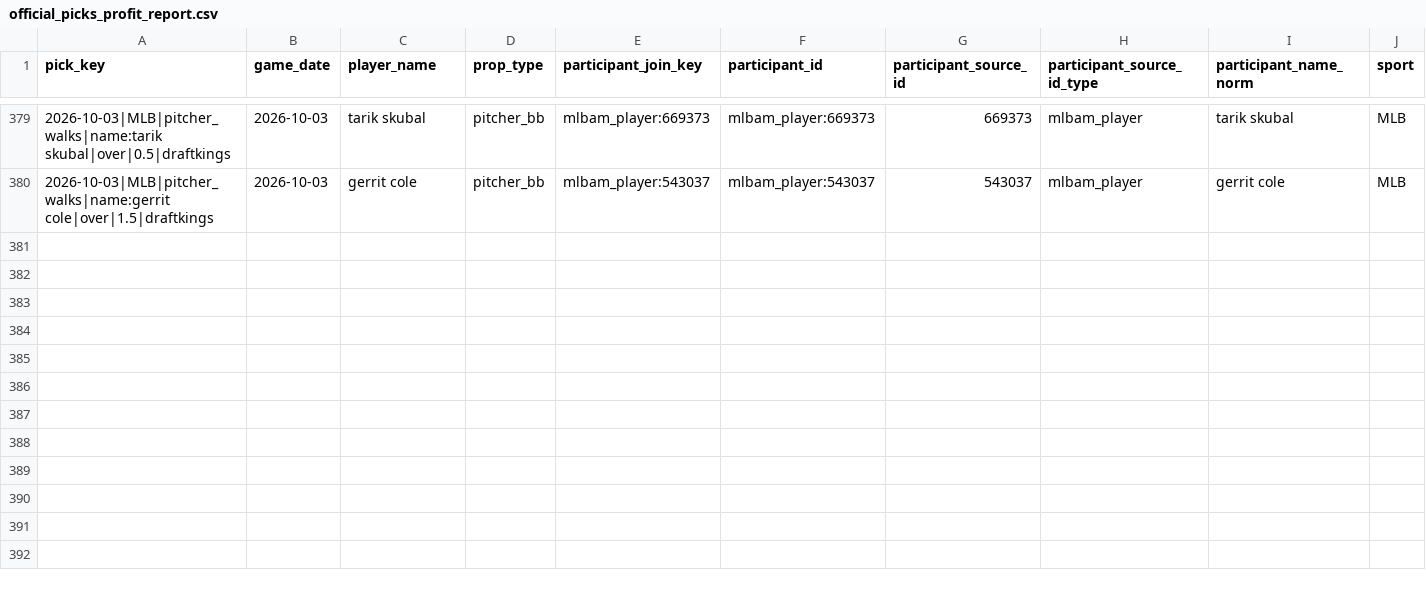
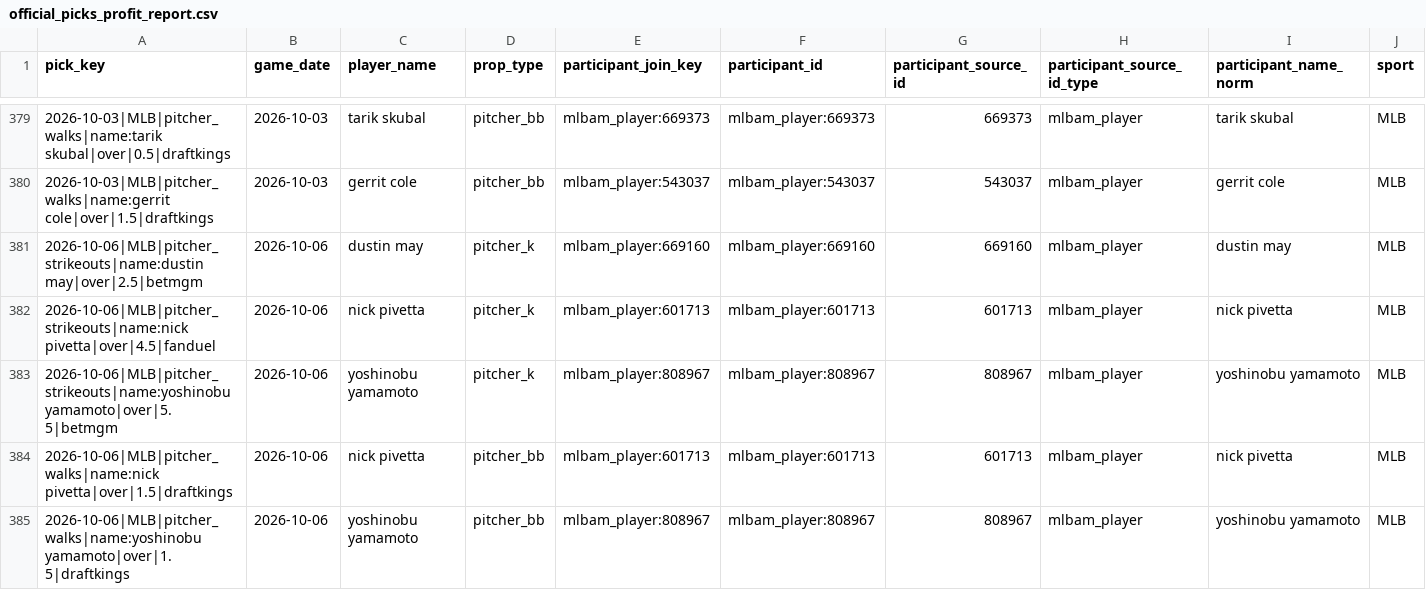
Before and after one commit to Ethrogo/proGramble, a CSV file: MLB/data/tracking/official_picks_profit_report.csv, drawn as a sheet; only a part is shown, gaps mark what is left out; rows hold the shown columns only; the diff names each change by its address in the sheet, - before the commit and + after, or states it on an @@ line.

```diff
--- a/MLB/data/tracking/official_picks_profit_report.csv
+++ b/MLB/data/tracking/official_picks_profit_report.csv
+row 381: 2026-10-06|MLB|pitcher_strikeouts|name:dustin may|over|2.5|betmgm | 2026-10-06 | dustin may | pitcher_k | mlbam_player:669160 | mlbam_player:669160 | 669160 | mlbam_player | dustin may | MLB
+row 382: 2026-10-06|MLB|pitcher_strikeouts|name:nick pivetta|over|4.5|fanduel | 2026-10-06 | nick pivetta | pitcher_k | mlbam_player:601713 | mlbam_player:601713 | 601713 | mlbam_player | nick pivetta | MLB
+row 383: 2026-10-06|MLB|pitcher_strikeouts|name:yoshinobu yamamoto|over|5.5|betmgm | 2026-10-06 | yoshinobu yamamoto | pitcher_k | mlbam_player:808967 | mlbam_player:808967 | 808967 | mlbam_player | yoshinobu yamamoto | MLB
+row 384: 2026-10-06|MLB|pitcher_walks|name:nick pivetta|over|1.5|draftkings | 2026-10-06 | nick pivetta | pitcher_bb | mlbam_player:601713 | mlbam_player:601713 | 601713 | mlbam_player | nick pivetta | MLB
+row 385: 2026-10-06|MLB|pitcher_walks|name:yoshinobu yamamoto|over|1.5|draftkings | 2026-10-06 | yoshinobu yamamoto | pitcher_bb | mlbam_player:808967 | mlbam_player:808967 | 808967 | mlbam_player | yoshinobu yamamoto | MLB
```
Also changed, not shown: MLB/data/tracking/official_picks_history.csv, MLB/data/tracking/official_picks_profit_by_book.csv, 10 other files.
